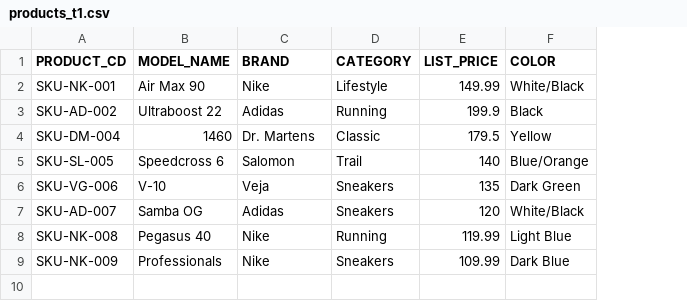
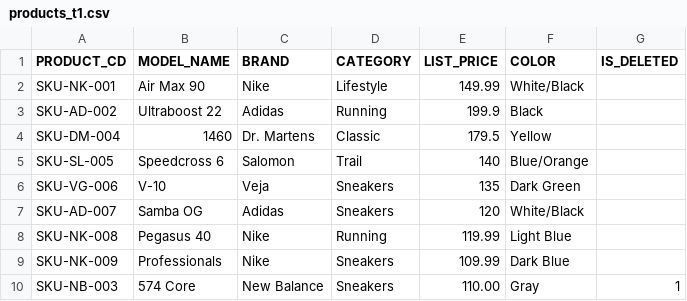
Before and after one commit to giacomorabuzzi-sdg/EsercizioProva2025_v2, a CSV file: seeds/products_t1.csv, drawn as a sheet; the diff names each change by its address in the sheet, - before the commit and + after, or states it on an @@ line.

```diff
--- a/seeds/products_t1.csv
+++ b/seeds/products_t1.csv
+column G (IS_DELETED), empty
+row 10: SKU-NB-003 | 574 Core | New Balance | Sneakers | 110.00 | Gray | 1
```
Also changed, not shown: seeds/products_t0.csv, 7 other files.
